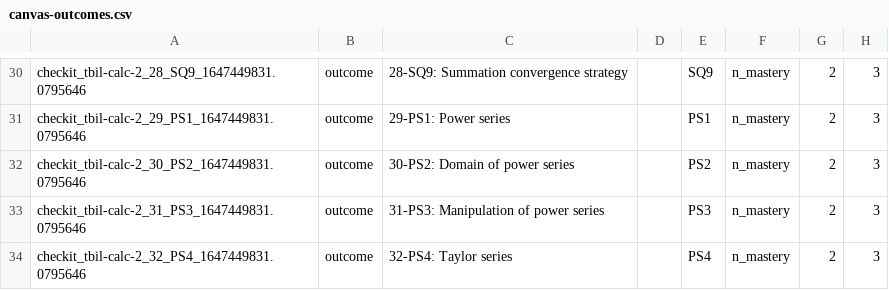
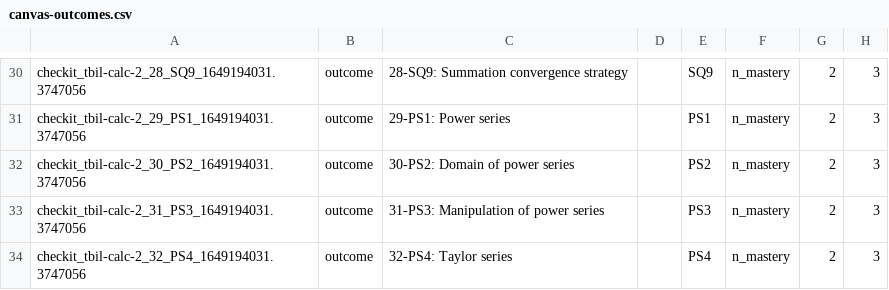
Before and after one commit to StevenClontz/cal2-tbil-2021-checkit, a CSV file: docs/canvas-outcomes.csv, drawn as a sheet; only a part is shown, gaps mark what is left out; the diff covers the shown part only; the diff names each change by its address in the sheet, - before the commit and + after, or states it on an @@ line.

```diff
--- a/docs/canvas-outcomes.csv
+++ b/docs/canvas-outcomes.csv
-A30: checkit_tbil-calc-2_28_SQ9_1647449831.0795646
+A30: checkit_tbil-calc-2_28_SQ9_1649194031.3747056
-A31: checkit_tbil-calc-2_29_PS1_1647449831.0795646
+A31: checkit_tbil-calc-2_29_PS1_1649194031.3747056
-A32: checkit_tbil-calc-2_30_PS2_1647449831.0795646
+A32: checkit_tbil-calc-2_30_PS2_1649194031.3747056
-A33: checkit_tbil-calc-2_31_PS3_1647449831.0795646
+A33: checkit_tbil-calc-2_31_PS3_1649194031.3747056
-A34: checkit_tbil-calc-2_32_PS4_1647449831.0795646
+A34: checkit_tbil-calc-2_32_PS4_1649194031.3747056
```
Also changed, not shown: 28 edited cells elsewhere in this file, 34 other files.
